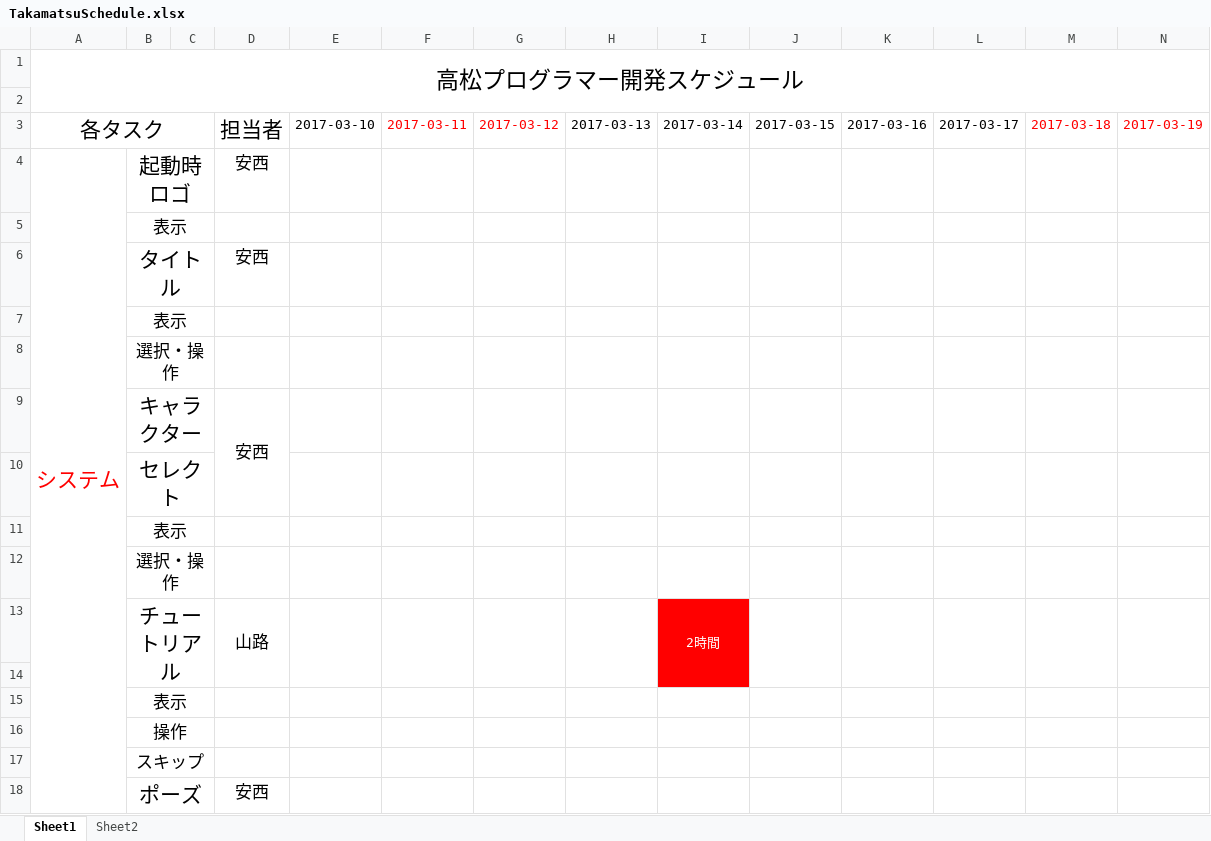
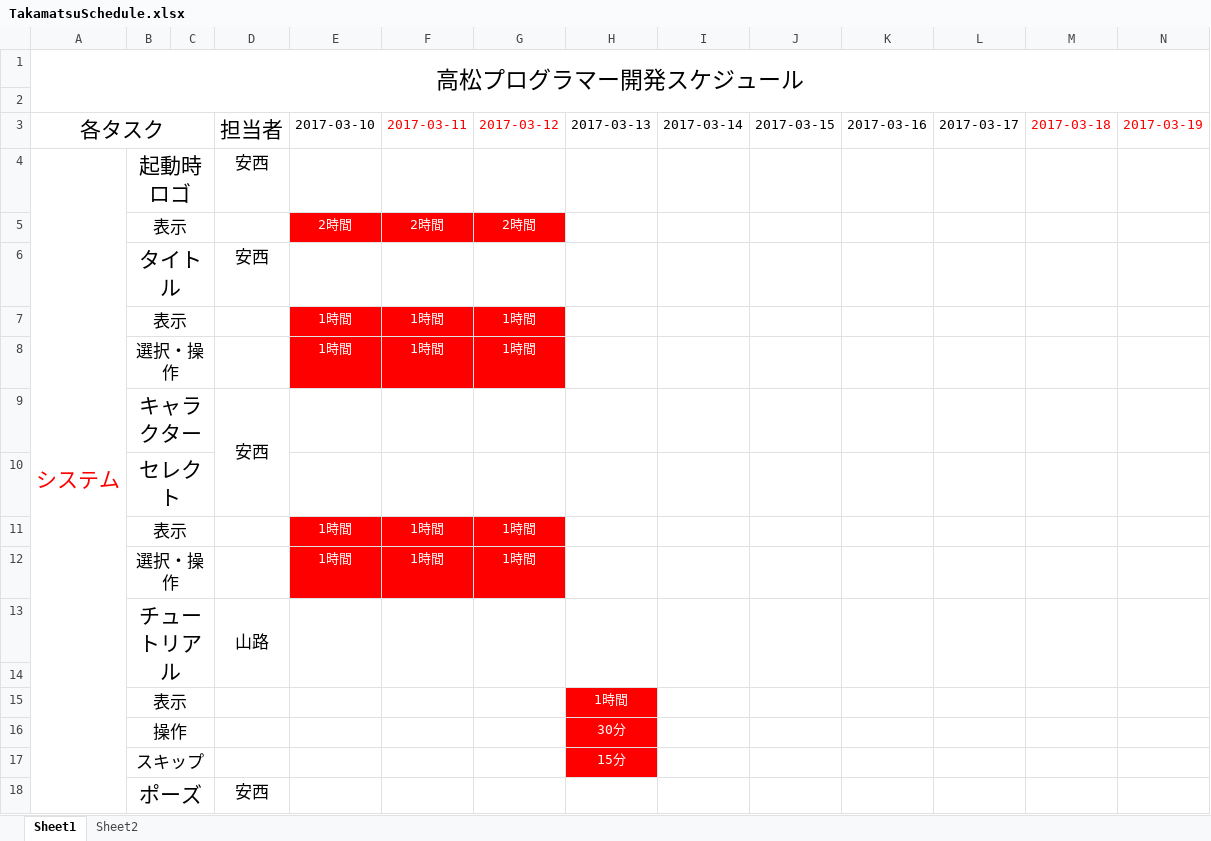
Before and after one commit to GCLUC2017s/GameProject, an Excel workbook: 高松/ドキュメント/TakamatsuSchedule.xlsx, sheet Sheet1, drawn as a sheet; only a part is shown; values as stored, in another font and other column widths than the file's, no borders; removed rows and columns are numbered as before the commit, all else as after; rows hold the shown columns only; the diff covers the shown part only; the diff names each change by its address in the sheet, - before the commit and + after, or states it on an @@ line.

Commit message:
tuika

```diff
--- a/高松/ドキュメント/TakamatsuSchedule.xlsx (sheet Sheet1)
+++ b/高松/ドキュメント/TakamatsuSchedule.xlsx (sheet Sheet1)
-row 5:  | 表示
+row 5:  | 表示 |  |  | 2時間 | 2時間 | 2時間
-row 7:  | 表示
-row 8:  | 選択・操作
+row 7:  | 表示 |  |  | 1時間 | 1時間 | 1時間
+row 8:  | 選択・操作 |  |  | 1時間 | 1時間 | 1時間
-row 11:  | 表示
-row 12:  | 選択・操作
+row 11:  | 表示 |  |  | 1時間 | 1時間 | 1時間
+row 12:  | 選択・操作 |  |  | 1時間 | 1時間 | 1時間
-I13: 2時間
+I13: (empty)
-I13:I14 fill: #FF0000
+I13:I14 fill: none
-H15: (empty)
+H15: 1時間
-H15:H17 fill: none
+H15:H17 fill: #FF0000
-H16: (empty)
+H16: 30分
-H17: (empty)
+H17: 15分
```
Also changed, not shown: 31 added rows and 31 removed rows elsewhere in this sheet.
